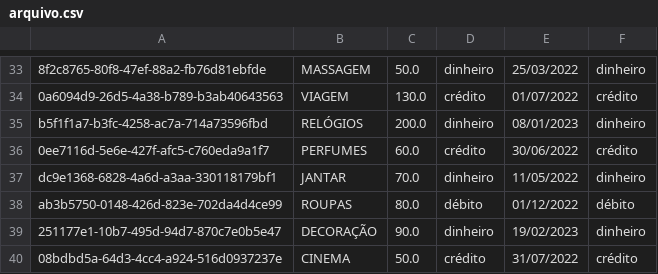
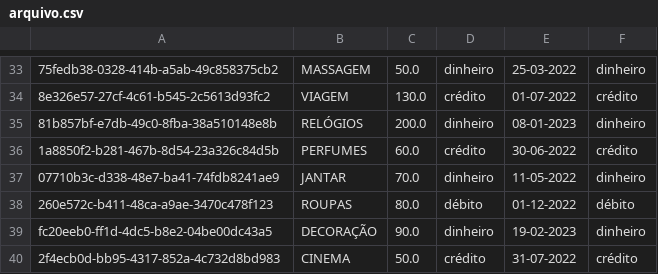
Before and after one commit to fabiofsjunior/learning-java, a CSV file: JavaDevFullStack/src/cursojava/arquivo.csv, drawn as a sheet; only a part is shown, gaps mark what is left out; the diff covers the shown part only; the diff names each change by its address in the sheet, - before the commit and + after, or states it on an @@ line.

```diff
--- a/JavaDevFullStack/src/cursojava/arquivo.csv
+++ b/JavaDevFullStack/src/cursojava/arquivo.csv
-A33: 8f2c8765-80f8-47ef-88a2-fb76d81ebfde
+A33: 75fedb38-0328-414b-a5ab-49c858375cb2
-E33: 25/03/2022
+E33: 25-03-2022
-A34: 0a6094d9-26d5-4a38-b789-b3ab40643563
+A34: 8e326e57-27cf-4c61-b545-2c5613d93fc2
-E34: 01/07/2022
+E34: 01-07-2022
-A35: b5f1f1a7-b3fc-4258-ac7a-714a73596fbd
+A35: 81b857bf-e7db-49c0-8fba-38a510148e8b
-E35: 08/01/2023
+E35: 08-01-2023
-A36: 0ee7116d-5e6e-427f-afc5-c760eda9a1f7
+A36: 1a8850f2-b281-467b-8d54-23a326c84d5b
-E36: 30/06/2022
+E36: 30-06-2022
-A37: dc9e1368-6828-4a6d-a3aa-330118179bf1
+A37: 07710b3c-d338-48e7-ba41-74fdb8241ae9
-E37: 11/05/2022
+E37: 11-05-2022
-A38: ab3b5750-0148-426d-823e-702da4d4ce99
+A38: 260e572c-b411-48ca-a9ae-3470c478f123
-E38: 01/12/2022
+E38: 01-12-2022
-A39: 251177e1-10b7-495d-94d7-870c7e0b5e47
+A39: fc20eeb0-ff1d-4dc5-b8e2-04be00dc43a5
-E39: 19/02/2023
+E39: 19-02-2023
-A40: 08bdbd5a-64d3-4cc4-a924-516d0937237e
+A40: 2f4ecb0d-bb95-4317-852a-4c732d8bd983
-E40: 31/07/2022
+E40: 31-07-2022
```
Also changed, not shown: 64 edited cells elsewhere in this file, 1 other file.
